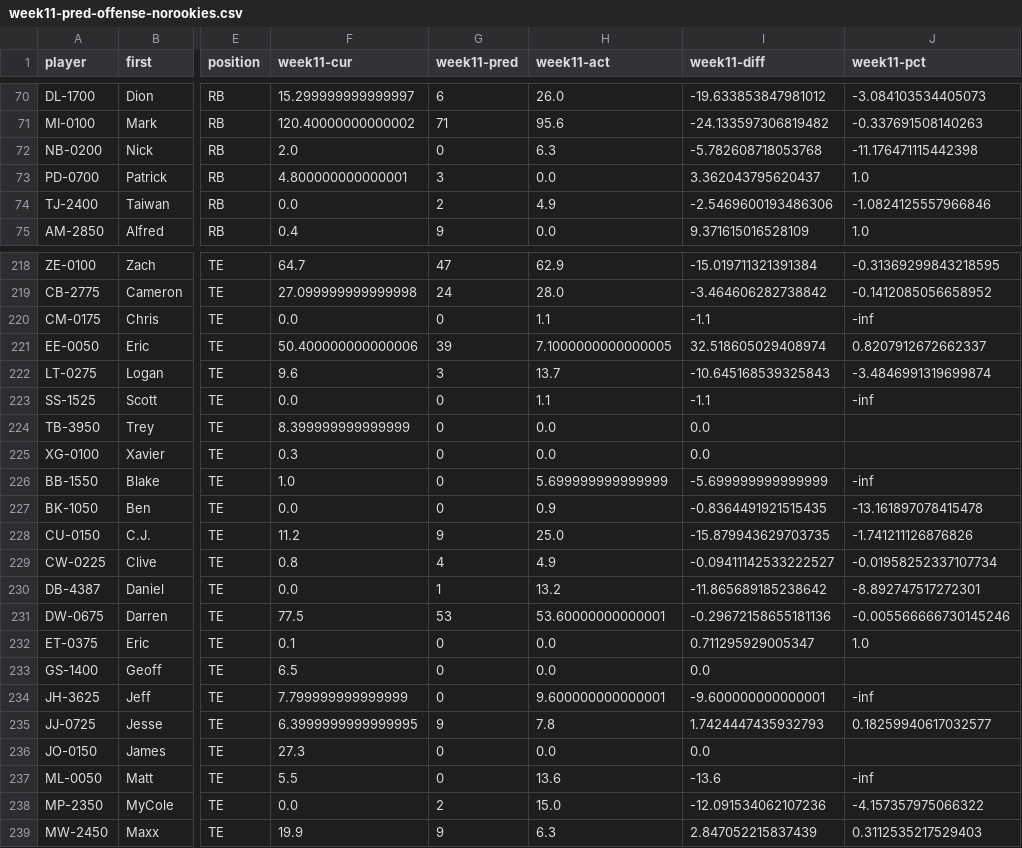
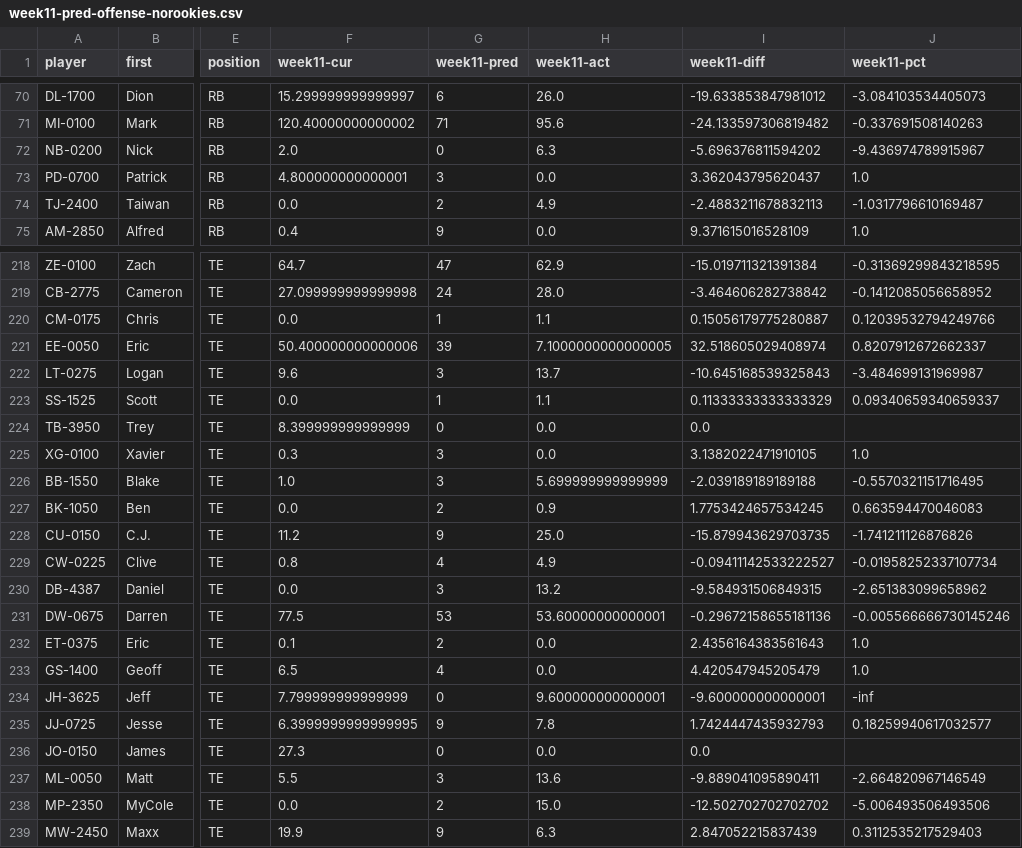
Before and after one commit to BloomTech-Labs/nfl-fantasy-ds, a CSV file: data/group-predictions/week11-pred-offense-norookies.csv, drawn as a sheet; only a part is shown, gaps mark what is left out; the diff covers the shown part only; the diff names each change by its address in the sheet, - before the commit and + after, or states it on an @@ line.

```diff
--- a/data/group-predictions/week11-pred-offense-norookies.csv
+++ b/data/group-predictions/week11-pred-offense-norookies.csv
-I72 (week11-diff): -5.782608718053768
+I72 (week11-diff): -5.696376811594202
-J72 (week11-pct): -11.176471115442398
+J72 (week11-pct): -9.436974789915967
-I74 (week11-diff): -2.5469600193486306
+I74 (week11-diff): -2.4883211678832113
-J74 (week11-pct): -1.0824125557966846
+J74 (week11-pct): -1.0317796610169487
-G220 (week11-pred): 0
+G220 (week11-pred): 1
-I220 (week11-diff): -1.1
+I220 (week11-diff): 0.15056179775280887
-J220 (week11-pct): -inf
+J220 (week11-pct): 0.12039532794249766
-J222 (week11-pct): -3.4846991319699874
+J222 (week11-pct): -3.484699131969987
-G223 (week11-pred): 0
+G223 (week11-pred): 1
-I223 (week11-diff): -1.1
+I223 (week11-diff): 0.11333333333333329
-J223 (week11-pct): -inf
+J223 (week11-pct): 0.09340659340659337
-G225:G226 (week11-pred): 0
+G225:G226 (week11-pred): 3
-I225 (week11-diff): 0.0
+I225 (week11-diff): 3.1382022471910105
-J225 (week11-pct): (empty)
+J225 (week11-pct): 1.0
-I226 (week11-diff): -5.699999999999999
+I226 (week11-diff): -2.039189189189188
-J226 (week11-pct): -inf
+J226 (week11-pct): -0.5570321151716495
-G227 (week11-pred): 0
+G227 (week11-pred): 2
-I227 (week11-diff): -0.8364491921515435
+I227 (week11-diff): 1.7753424657534245
-J227 (week11-pct): -13.161897078415478
+J227 (week11-pct): 0.663594470046083
-G230 (week11-pred): 1
+G230 (week11-pred): 3
-I230 (week11-diff): -11.865689185238642
+I230 (week11-diff): -9.584931506849315
-J230 (week11-pct): -8.892747517272301
+J230 (week11-pct): -2.651383099658962
-G232 (week11-pred): 0
+G232 (week11-pred): 2
-I232 (week11-diff): 0.711295929005347
+I232 (week11-diff): 2.4356164383561643
-G233 (week11-pred): 0
+G233 (week11-pred): 4
-I233 (week11-diff): 0.0
+I233 (week11-diff): 4.420547945205479
-J233 (week11-pct): (empty)
+J233 (week11-pct): 1.0
-G237 (week11-pred): 0
+G237 (week11-pred): 3
-I237 (week11-diff): -13.6
+I237 (week11-diff): -9.889041095890411
-J237 (week11-pct): -inf
+J237 (week11-pct): -2.664820967146549
-I238 (week11-diff): -12.091534062107236
+I238 (week11-diff): -12.502702702702702
-J238 (week11-pct): -4.157357975066322
+J238 (week11-pct): -5.006493506493506
```
Also changed, not shown: 14 edited cells elsewhere in this file, data/group-predictions/week12-pred-offense-norookies.csv, data/group-predictions/week13-pred-offense-norookies.csv, 14 other files.
